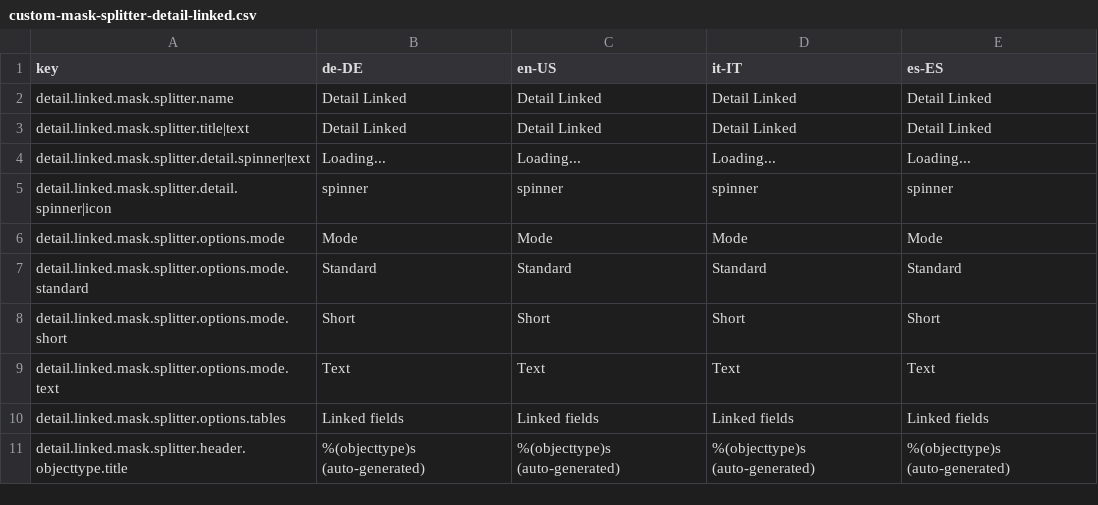
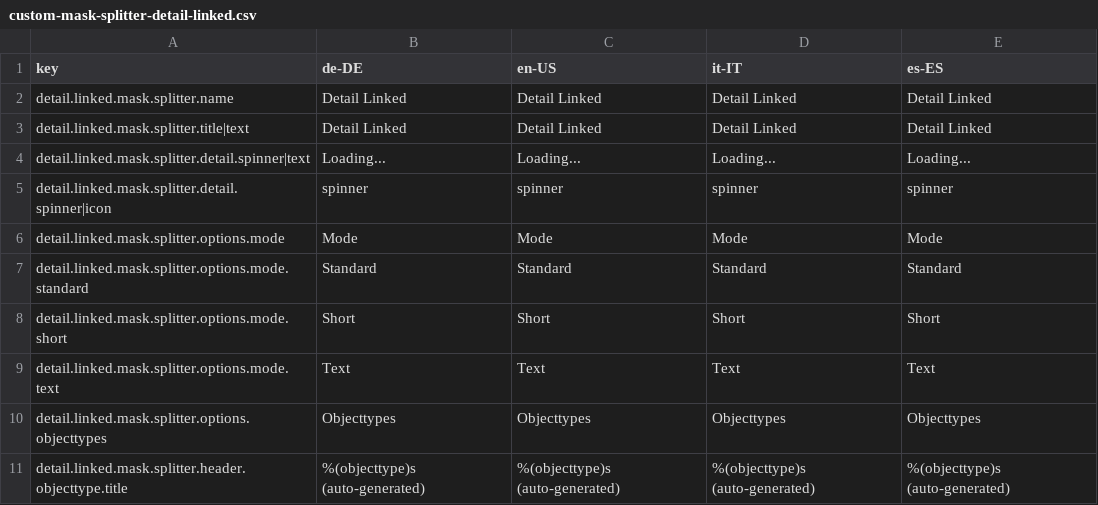
Before and after one commit to programmfabrik/easydb-custom-mask-splitter-detail-linked-plugin, a CSV file: l10n/custom-mask-splitter-detail-linked.csv, drawn as a sheet.

Commit message:
Objects are now rendered using the correct linked-object style and fixed the configuration (show objecttypes only once). See #57538

```diff
--- a/l10n/custom-mask-splitter-detail-linked.csv
+++ b/l10n/custom-mask-splitter-detail-linked.csv
@@ -9,3 +9,3 @@ detail.linked.mask.splitter.options.mode.short,Short,Short,Short,Short
 detail.linked.mask.splitter.options.mode.text,Text,Text,Text,Text
-detail.linked.mask.splitter.options.tables,Linked fields,Linked fields,Linked fields,Linked fields
+detail.linked.mask.splitter.options.objecttypes,Objecttypes,Objecttypes,Objecttypes,Objecttypes
 detail.linked.mask.splitter.header.objecttype.title,%(objecttype)s (auto-generated),%(objecttype)s (auto-generated),%(objecttype)s (auto-generated),%(objecttype)s (auto-generated)
```
Also changed, not shown: 4 other files.
